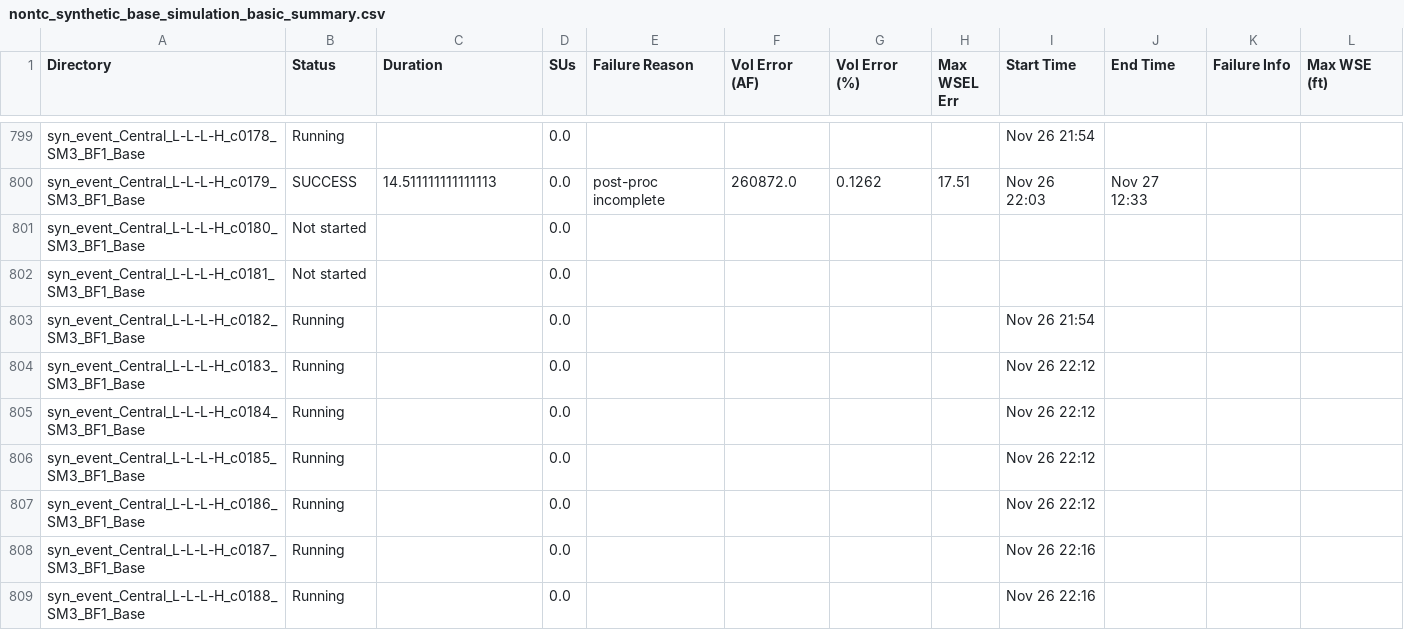
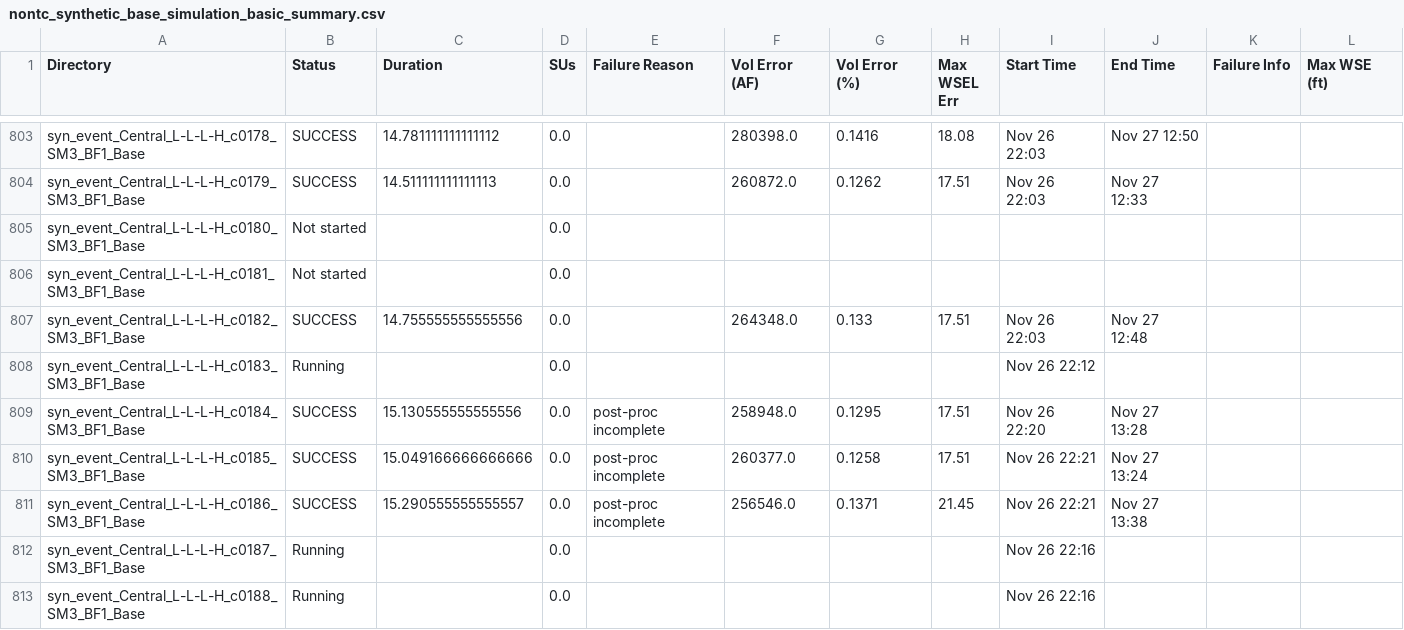
Before and after one commit to akhalid-twi/LWI-production, a CSV file: assets/aws/nontc_synthetic_base_simulation_basic_summary.csv, drawn as a sheet; only a part is shown, gaps mark what is left out; addresses are those after the commit; the diff covers the shown part only; the diff names each change by its address in the sheet, - before the commit and + after, or states it on an @@ line.

```diff
--- a/assets/aws/nontc_synthetic_base_simulation_basic_summary.csv
+++ b/assets/aws/nontc_synthetic_base_simulation_basic_summary.csv
-B803 (Status): Running
+B803 (Status): SUCCESS
-C803 (Duration): (empty)
+C803 (Duration): 14.781111111111112
-F803 (Vol Error (AF)): (empty)
+F803 (Vol Error (AF)): 280398.0
-G803 (Vol Error (%)): (empty)
+G803 (Vol Error (%)): 0.1416
-H803 (Max WSEL Err): (empty)
+H803 (Max WSEL Err): 18.08
-I803 (Start Time): Nov 26 21:54
+I803 (Start Time): Nov 26 22:03
-J803 (End Time): (empty)
+J803 (End Time): Nov 27 12:50
-E804 (Failure Reason): post-proc incomplete
+E804 (Failure Reason): (empty)
-B807 (Status): Running
+B807 (Status): SUCCESS
-C807 (Duration): (empty)
+C807 (Duration): 14.755555555555556
-F807 (Vol Error (AF)): (empty)
+F807 (Vol Error (AF)): 264348.0
-G807 (Vol Error (%)): (empty)
+G807 (Vol Error (%)): 0.133
-H807 (Max WSEL Err): (empty)
+H807 (Max WSEL Err): 17.51
-I807 (Start Time): Nov 26 21:54
+I807 (Start Time): Nov 26 22:03
-J807 (End Time): (empty)
+J807 (End Time): Nov 27 12:48
-B809:B811 (Status): Running
+B809:B811 (Status): SUCCESS
-C809 (Duration): (empty)
+C809 (Duration): 15.130555555555556
-E809:E811 (Failure Reason): (empty)
+E809:E811 (Failure Reason): post-proc incomplete
-F809 (Vol Error (AF)): (empty)
+F809 (Vol Error (AF)): 258948.0
-G809 (Vol Error (%)): (empty)
+G809 (Vol Error (%)): 0.1295
-H809:H810 (Max WSEL Err): (empty)
+H809:H810 (Max WSEL Err): 17.51
-I809 (Start Time): Nov 26 22:12
+I809 (Start Time): Nov 26 22:20
-J809 (End Time): (empty)
+J809 (End Time): Nov 27 13:28
-C810 (Duration): (empty)
+C810 (Duration): 15.049166666666666
-F810 (Vol Error (AF)): (empty)
+F810 (Vol Error (AF)): 260377.0
-G810 (Vol Error (%)): (empty)
+G810 (Vol Error (%)): 0.1258
-I810:I811 (Start Time): Nov 26 22:12
+I810:I811 (Start Time): Nov 26 22:21
-J810 (End Time): (empty)
+J810 (End Time): Nov 27 13:24
-C811 (Duration): (empty)
+C811 (Duration): 15.290555555555557
-F811 (Vol Error (AF)): (empty)
+F811 (Vol Error (AF)): 256546.0
-G811 (Vol Error (%)): (empty)
+G811 (Vol Error (%)): 0.1371
-H811 (Max WSEL Err): (empty)
+H811 (Max WSEL Err): 21.45
-J811 (End Time): (empty)
+J811 (End Time): Nov 27 13:38
```
Also changed, not shown: 4 added rows and 87 edited cells elsewhere in this file, assets/aws/nontc_synthetic_base_simulation_progress.csv, 1 other file.
